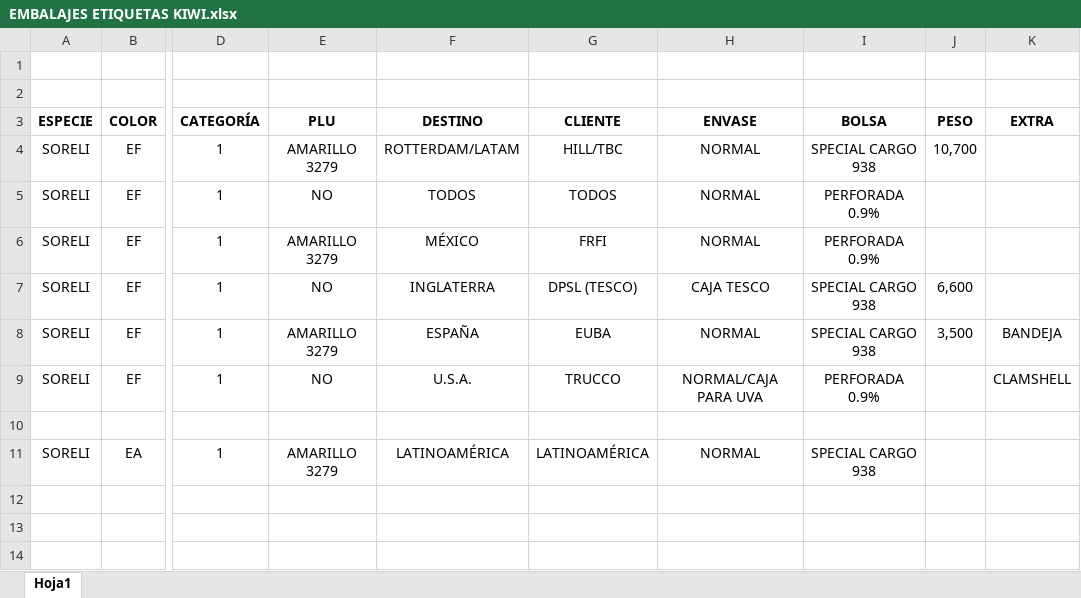
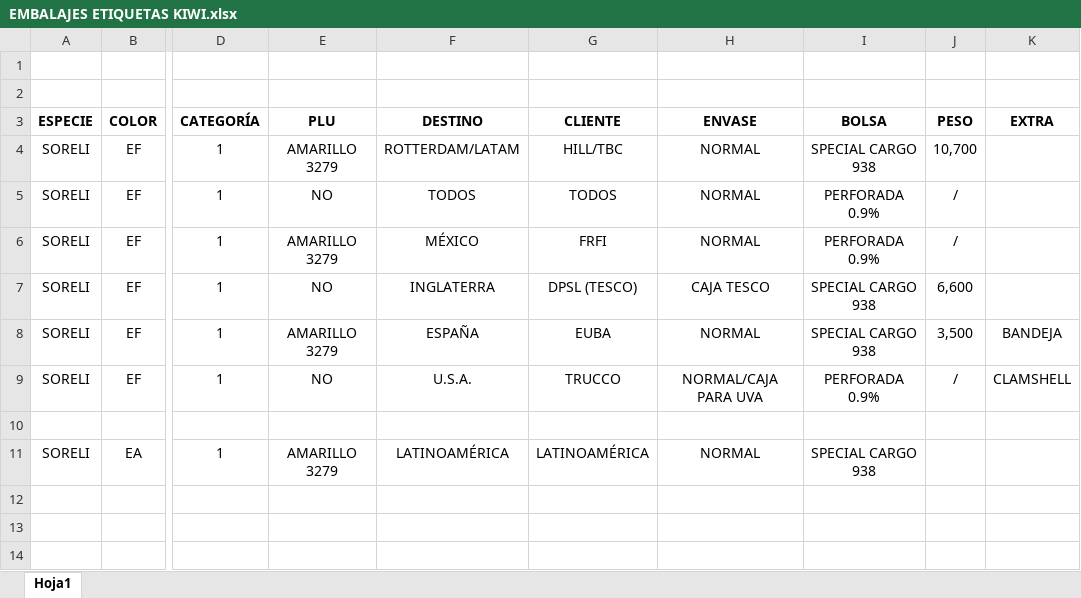
Before and after one commit to jabarpion/FrutAlura, an Excel workbook: documentos/EMBALAJES ETIQUETAS KIWI.xlsx, sheet Hoja1, drawn as a sheet; only a part is shown, gaps mark what is left out; values as stored, in another font and other column widths than the file's, no borders; the diff names each change by its address in the sheet, - before the commit and + after, or states it on an @@ line.

Commit message:
editado peso soreli

```diff
--- a/documentos/EMBALAJES ETIQUETAS KIWI.xlsx (sheet Hoja1)
+++ b/documentos/EMBALAJES ETIQUETAS KIWI.xlsx (sheet Hoja1)
-J5:J6: (empty)
+J5:J6: /
-J9: (empty)
+J9: /
```
